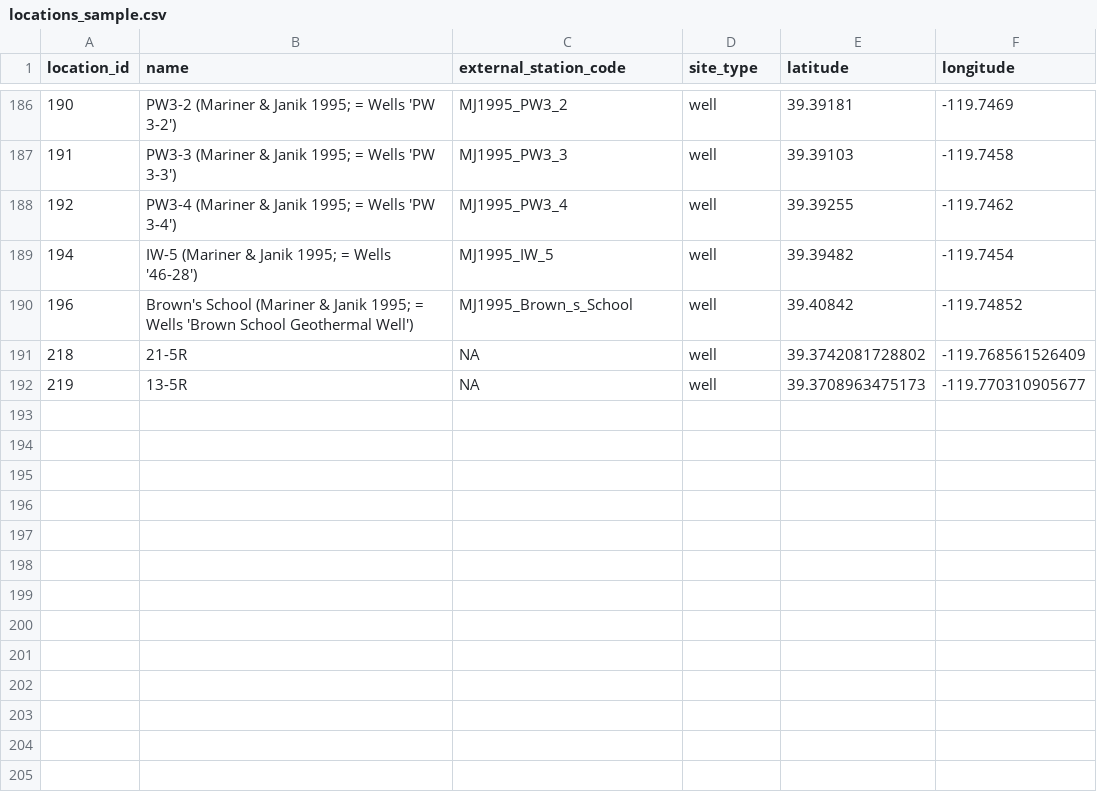
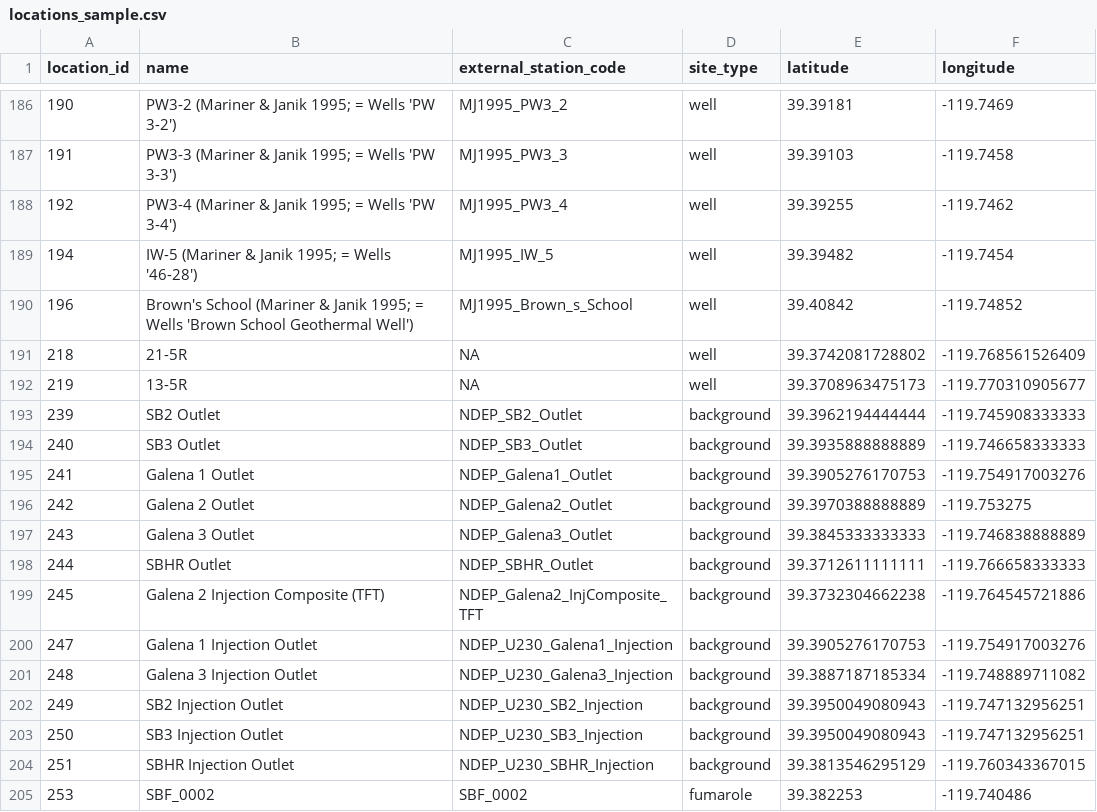
Before and after one commit to tylerirvin543/Steamboat_Creek_Geochemistry_Database, a CSV file: docs/data/locations_sample.csv, drawn as a sheet; only a part is shown, gaps mark what is left out; the diff names each change by its address in the sheet, - before the commit and + after, or states it on an @@ line.

```diff
--- a/docs/data/locations_sample.csv
+++ b/docs/data/locations_sample.csv
+row 193: 239 | SB2 Outlet | NDEP_SB2_Outlet | background | 39.3962194444444 | -119.745908333333
+row 194: 240 | SB3 Outlet | NDEP_SB3_Outlet | background | 39.3935888888889 | -119.746658333333
+row 195: 241 | Galena 1 Outlet | NDEP_Galena1_Outlet | background | 39.3905276170753 | -119.754917003276
+row 196: 242 | Galena 2 Outlet | NDEP_Galena2_Outlet | background | 39.3970388888889 | -119.753275
+row 197: 243 | Galena 3 Outlet | NDEP_Galena3_Outlet | background | 39.3845333333333 | -119.746838888889
+row 198: 244 | SBHR Outlet | NDEP_SBHR_Outlet | background | 39.3712611111111 | -119.766658333333
+row 199: 245 | Galena 2 Injection Composite (TFT) | NDEP_Galena2_InjComposite_TFT | background | 39.3732304662238 | -119.764545721886
+row 200: 247 | Galena 1 Injection Outlet | NDEP_U230_Galena1_Injection | background | 39.3905276170753 | -119.754917003276
+row 201: 248 | Galena 3 Injection Outlet | NDEP_U230_Galena3_Injection | background | 39.3887187185334 | -119.748889711082
+row 202: 249 | SB2 Injection Outlet | NDEP_U230_SB2_Injection | background | 39.3950049080943 | -119.747132956251
+row 203: 250 | SB3 Injection Outlet | NDEP_U230_SB3_Injection | background | 39.3950049080943 | -119.747132956251
+row 204: 251 | SBHR Injection Outlet | NDEP_U230_SBHR_Injection | background | 39.3813546295129 | -119.760343367015
+row 205: 253 | SBF_0002 | SBF_0002 | fumarole | 39.382253 | -119.740486
```
Also changed, not shown: docs/data/ingest_log.csv, docs/data/table_counts.csv, 27 other files.
